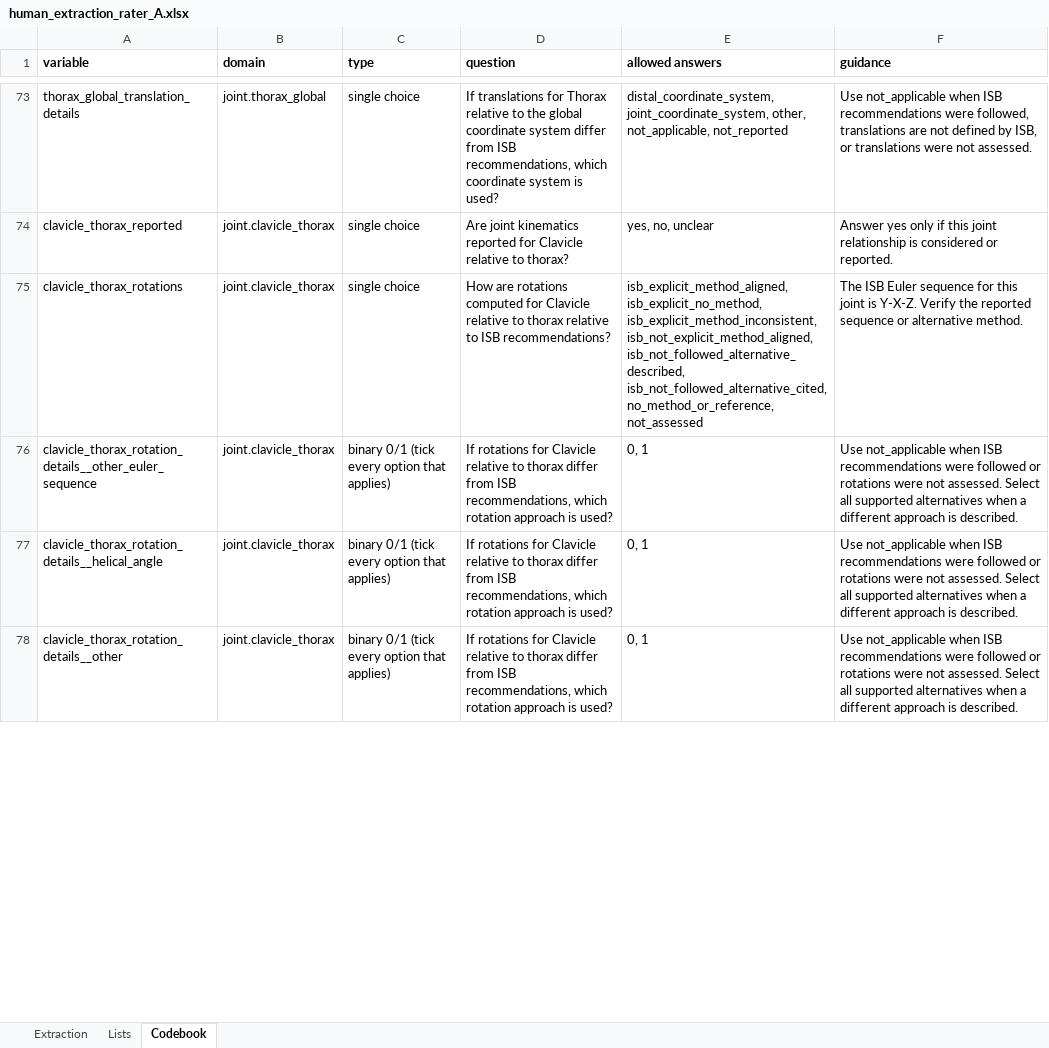
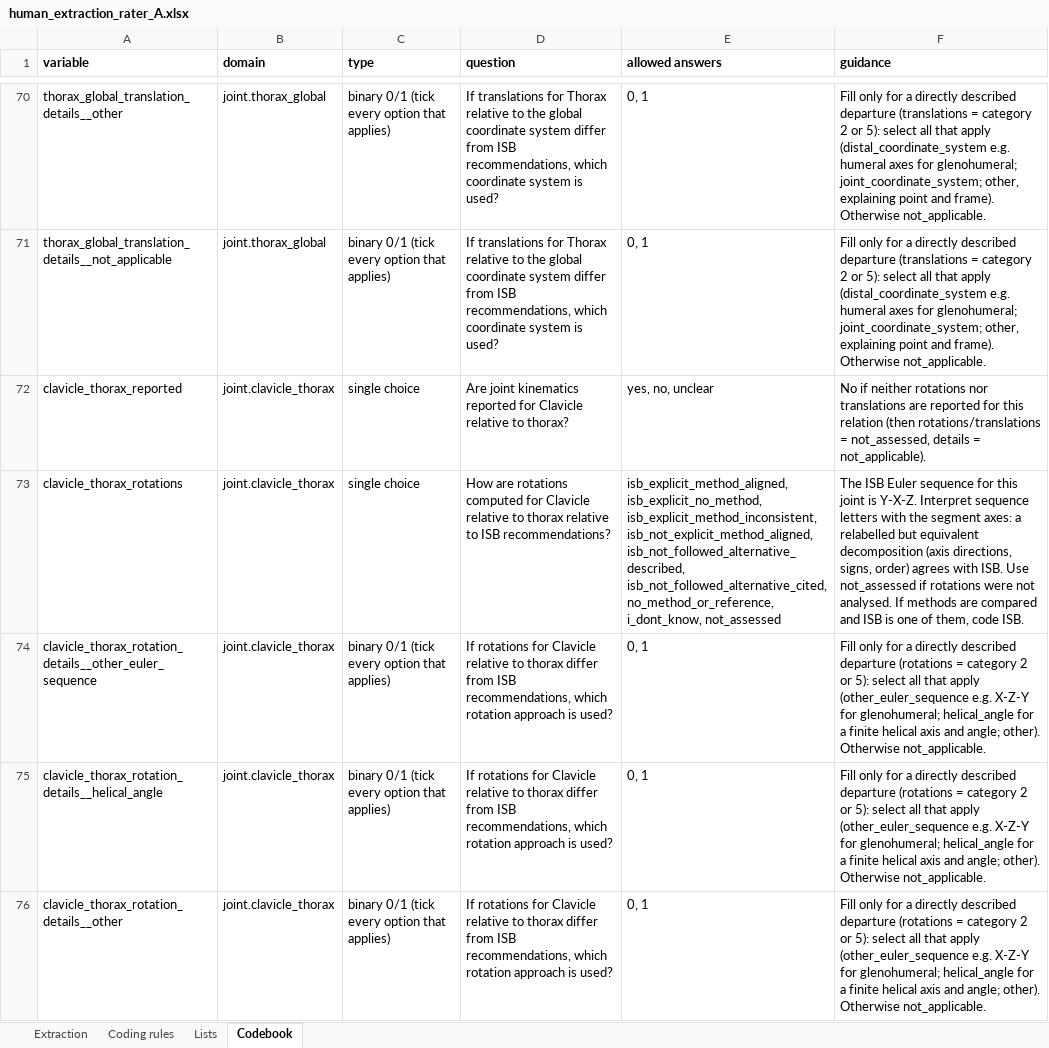
Before and after one commit to mickaelbegon/Review_extraction, an Excel workbook: validation_study/human_extraction_rater_A.xlsx, sheet Codebook, drawn as a sheet; only a part is shown, gaps mark what is left out; values as stored, in another font and other column widths than the file's, no borders; addresses are those after the commit; the diff covers the shown part only; the diff names each change by its address in the sheet, - before the commit and + after, or states it on an @@ line.

```diff
--- a/validation_study/human_extraction_rater_A.xlsx (sheet Codebook)
+++ b/validation_study/human_extraction_rater_A.xlsx (sheet Codebook)
+sheet tab: Coding rules
-A70 (variable): thorax_global_translation_details
+A70 (variable): thorax_global_translation_details__other
-C70 (type): single choice
+C70 (type): binary 0/1 (tick every option that applies)
-E70 (allowed answers): distal_coordinate_system, joint_coordinate_system, other, not_applicable, not_reported
+E70 (allowed answers): 0, 1
-F70 (guidance): Use not_applicable when ISB recommendations were followed, translations are not defined by ISB, or translations were not assessed.
+F70 (guidance): Fill only for a directly described departure (translations = category 2 or 5): select all that apply (distal_coordinate_system e.g. humeral axes for glenohumeral; joint_coordinate_system; other, explaining point and frame). Otherwise not_applicable.
+row 71: thorax_global_translation_details__not_applicable | joint.thorax_global | binary 0/1 (tick every option that applies) | If translations for Thorax relative to the global coordinate system differ from ISB recommendations, which coordinate system is used? | 0, 1 | Fill only for a directly described departure (translations = category 2 or 5): select all that apply (distal_coordinate_system e.g. humeral axes for glenohumeral; joint_coordinate_system; other, explaining point and frame). Otherwise not_applicable.
-F72 (guidance): Answer yes only if this joint relationship is considered or reported.
+F72 (guidance): No if neither rotations nor translations are reported for this relation (then rotations/translations = not_assessed, details = not_applicable).
-E73 (allowed answers): …isb_not_followed_alternative_cited, no_method_or_reference, not_assessed
+E73 (allowed answers): …isb_not_followed_alternative_cited, no_method_or_reference, i_dont_know, not_assessed
-F73 (guidance): …is Y-X-Z. Verify the reported sequence or alternative method.
+F73 (guidance): …is Y-X-Z. Interpret sequence letters with the segment axes: a relabelled but equivalent decomposition (axis directions, signs, order) agrees with ISB. Use not_assessed if rotations were not analysed. If methods are compared and ISB is one of them, code ISB.
-F74:F76 (guidance): Use not_applicable when ISB recommendations were followed or rotations were not assessed. Select all supported alternatives when a different approach is described.
+F74:F76 (guidance): Fill only for a directly described departure (rotations = category 2 or 5): select all that apply (other_euler_sequence e.g. X-Z-Y for glenohumeral; helical_angle for a finite helical axis and angle; other). Otherwise not_applicable.
```
Also changed, not shown: 17 added rows, 10 removed rows and 125 edited cells elsewhere in this sheet, sheet Extraction, sheet Lists, validation_study/human_extraction_rater_B.xlsx, 7 other files.
